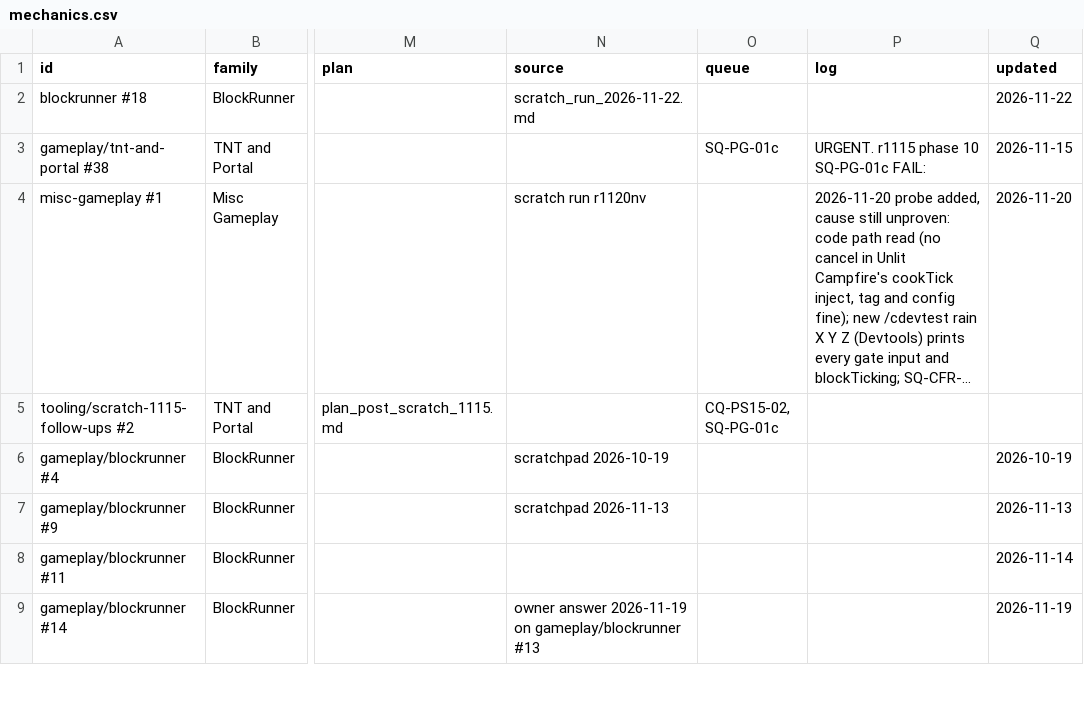
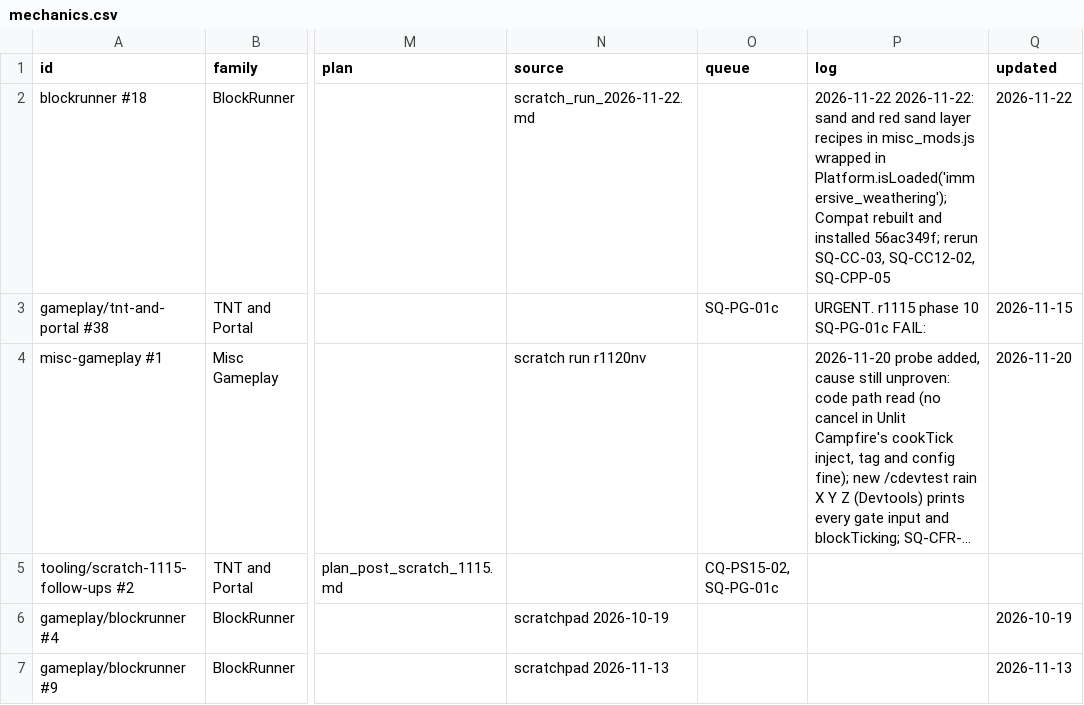
Before and after one commit to SaintAlfonzo/CreativeEngineering, a CSV file: feature_writeup/todo/rows/mechanics.csv, drawn as a sheet; only a part is shown, gaps mark what is left out; the shorter side is filled out with more unchanged rows; long unchanged cells end in …; the diff names each change by its address in the sheet, - before the commit and + after, or states it on an @@ line.

```diff
--- a/feature_writeup/todo/rows/mechanics.csv
+++ b/feature_writeup/todo/rows/mechanics.csv
-P2 (log): (empty)
+P2 (log): 2026-11-22 2026-11-22: sand and red sand layer recipes in misc_mods.js wrapped in Platform.isLoaded('immersive_weathering'); Compat rebuilt and installed 56ac349f; rerun SQ-CC-03, SQ-CC12-02, SQ-CPP-05
```
Also changed, not shown: 7 other files.
